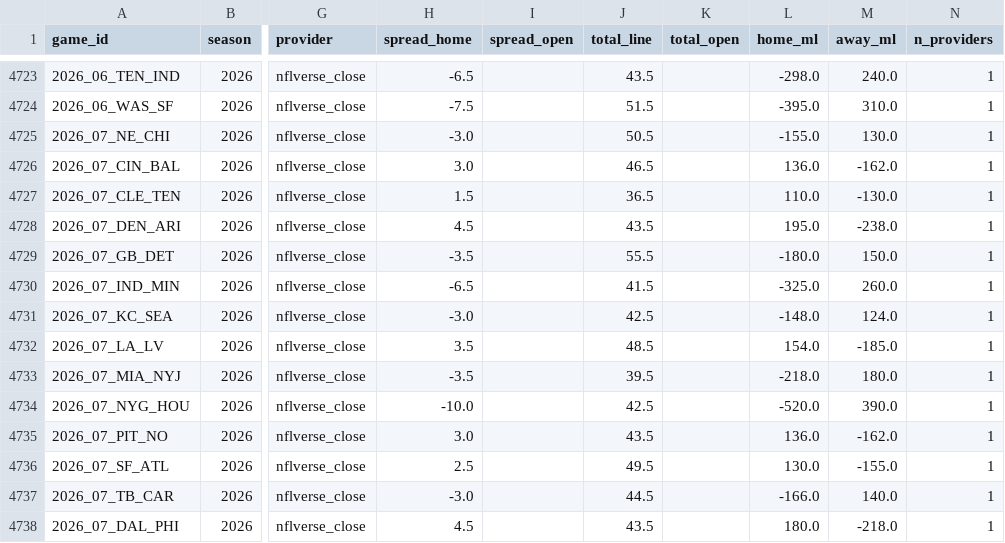
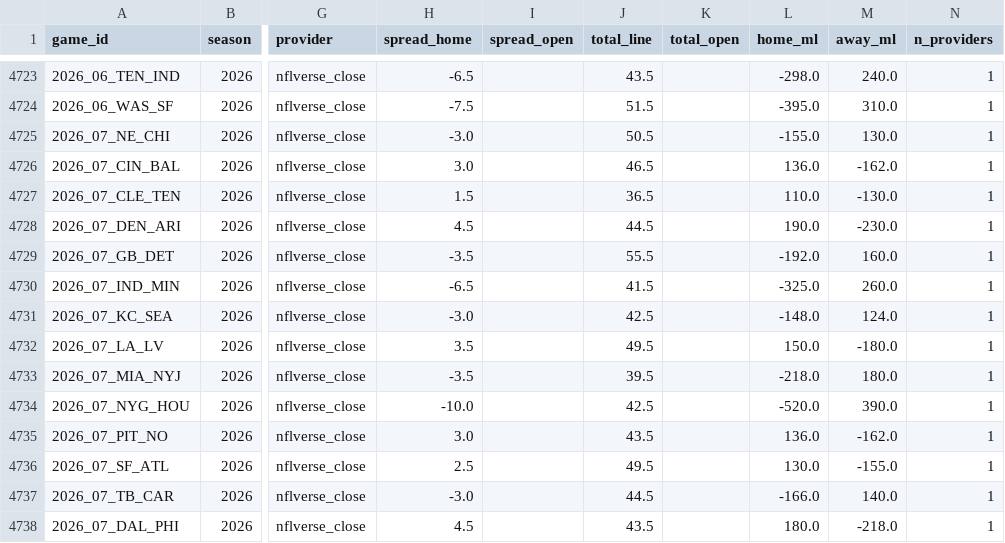
Before and after one commit to shawnmcgee/degenpredicts, a CSV file: data/nfl/lines.csv, drawn as a sheet; only a part is shown, gaps mark what is left out; the diff names each change by its address in the sheet, - before the commit and + after, or states it on an @@ line.

```diff
--- a/data/nfl/lines.csv
+++ b/data/nfl/lines.csv
-J4728 (total_line): 43.5
+J4728 (total_line): 44.5
-L4728 (home_ml): 195.0
+L4728 (home_ml): 190.0
-M4728 (away_ml): -238.0
+M4728 (away_ml): -230.0
-L4729 (home_ml): -180.0
+L4729 (home_ml): -192.0
-M4729 (away_ml): 150.0
+M4729 (away_ml): 160.0
-J4732 (total_line): 48.5
+J4732 (total_line): 49.5
-L4732 (home_ml): 154.0
+L4732 (home_ml): 150.0
-M4732 (away_ml): -185.0
+M4732 (away_ml): -180.0
```
Also changed, not shown: 5 other files.
